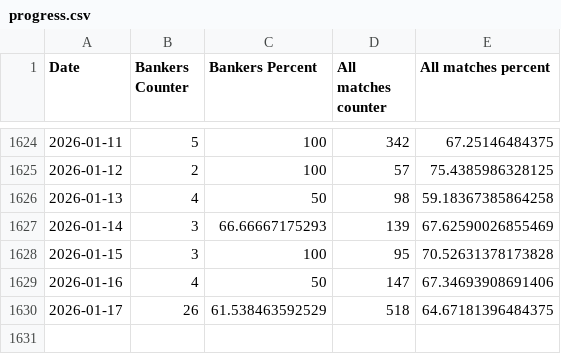
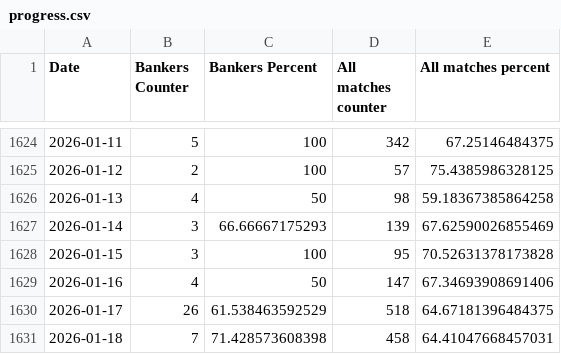
Before and after one commit to ivanemoje/nerdytips-data, a CSV file: progress.csv, drawn as a sheet; only a part is shown, gaps mark what is left out; the diff names each change by its address in the sheet, - before the commit and + after, or states it on an @@ line.

```diff
--- a/progress.csv
+++ b/progress.csv
+row 1631: 2026-01-18 | 7 | 71.428573608398 | 458 | 64.41047668457031
```
Also changed, not shown: 1 other file.
